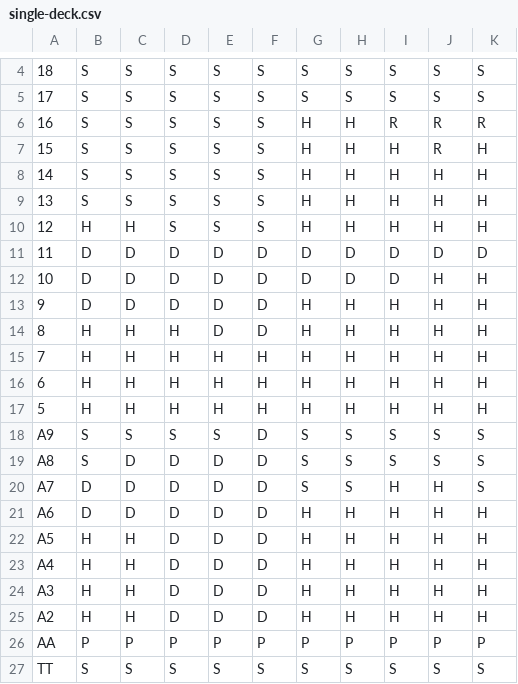
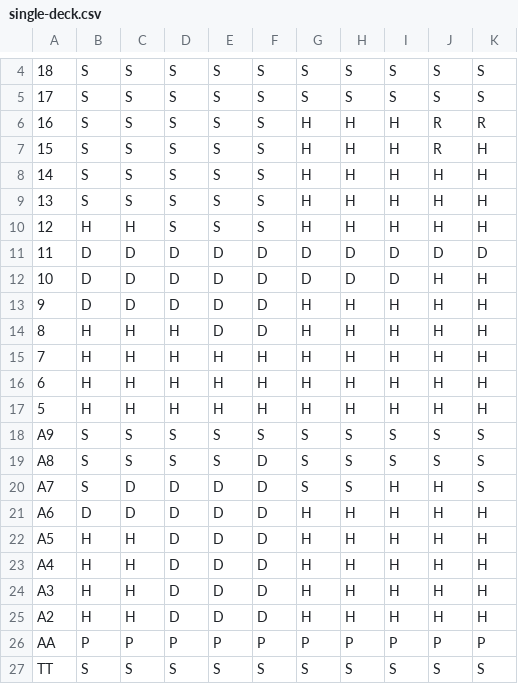
Before and after one commit to jeffhoek/blackjackpy-trainer, a CSV file: data/single-deck.csv, drawn as a sheet; only a part is shown, gaps mark what is left out.

```diff
--- a/data/single-deck.csv
+++ b/data/single-deck.csv
@@ -5,3 +5,3 @@
 17,S,S,S,S,S,S,S,S,S,S
-16,S,S,S,S,S,H,H,R,R,R
+16,S,S,S,S,S,H,H,H,R,R
 15,S,S,S,S,S,H,H,H,R,H
@@ -17,5 +17,5 @@
 5,H,H,H,H,H,H,H,H,H,H
-A9,S,S,S,S,D,S,S,S,S,S
-A8,S,D,D,D,D,S,S,S,S,S
-A7,D,D,D,D,D,S,S,H,H,S
+A9,S,S,S,S,S,S,S,S,S,S
+A8,S,S,S,S,D,S,S,S,S,S
+A7,S,D,D,D,D,S,S,H,H,S
 A6,D,D,D,D,D,H,H,H,H,H
```
Also changed, not shown: 1 other file.
